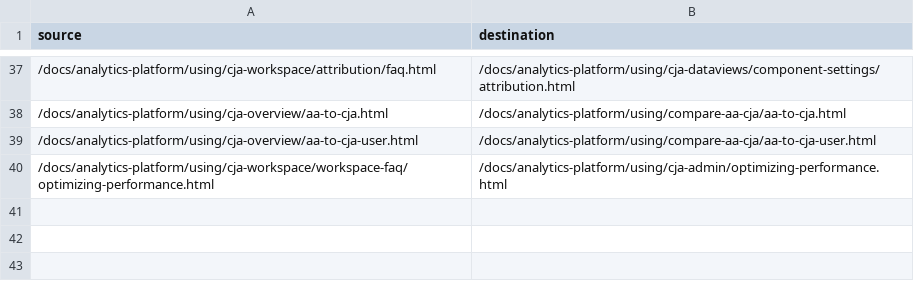
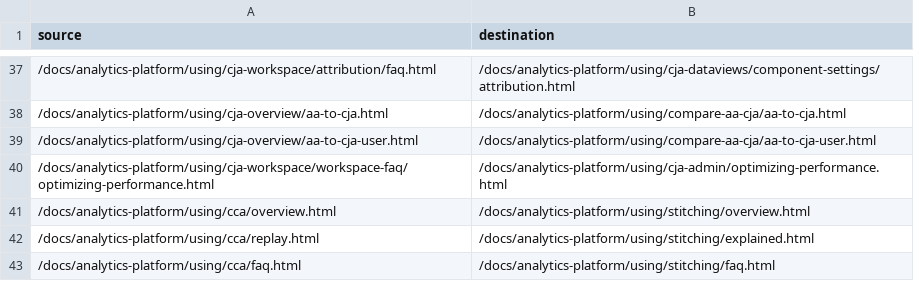
Before and after one commit to AdobeDocs/analytics-platform.en, a CSV file: redirects.csv, drawn as a sheet; only a part is shown, gaps mark what is left out; the diff names each change by its address in the sheet, - before the commit and + after, or states it on an @@ line.

Commit message:
Fixing redirects

```diff
--- a/redirects.csv
+++ b/redirects.csv
+row 41: /docs/analytics-platform/using/cca/overview.html | /docs/analytics-platform/using/stitching/overview.html
+row 42: /docs/analytics-platform/using/cca/replay.html | /docs/analytics-platform/using/stitching/explained.html
+row 43: /docs/analytics-platform/using/cca/faq.html | /docs/analytics-platform/using/stitching/faq.html
```
